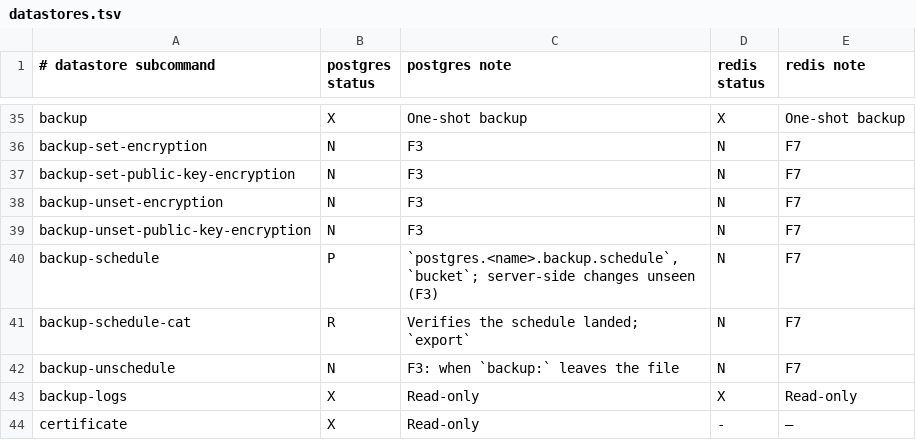
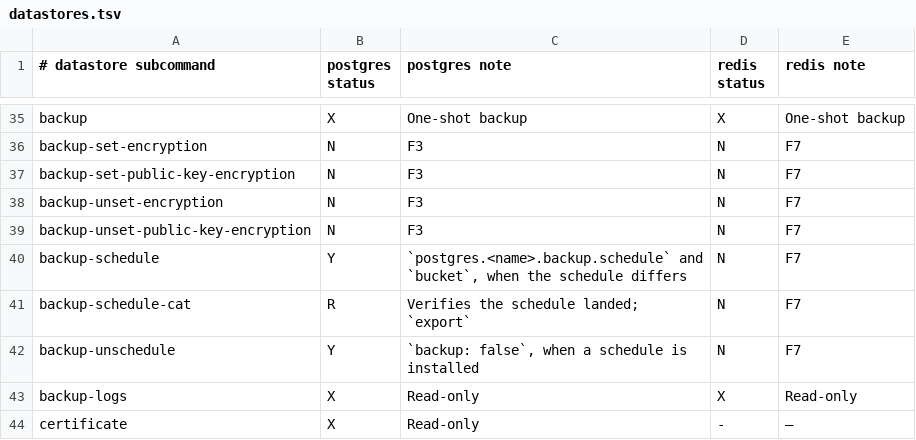
Before and after one commit to guess/dokku-compose, a TSV file: scripts/dokku-audit/datastores.tsv, drawn as a sheet; only a part is shown, gaps mark what is left out; the diff covers the shown part only.

```diff
--- a/scripts/dokku-audit/datastores.tsv
+++ b/scripts/dokku-audit/datastores.tsv
@@ -39,5 +39,5 @@ backup-unset-encryption	N	F3	N	F7
 backup-unset-public-key-encryption	N	F3	N	F7
-backup-schedule	P	`postgres.<name>.backup.schedule`, `bucket`; server-side changes unseen (F3)	N	F7
+backup-schedule	Y	`postgres.<name>.backup.schedule` and `bucket`, when the schedule differs	N	F7
 backup-schedule-cat	R	Verifies the schedule landed; `export`	N	F7
-backup-unschedule	N	F3: when `backup:` leaves the file	N	F7
+backup-unschedule	Y	`backup: false`, when a schedule is installed	N	F7
 backup-logs	X	Read-only	X	Read-only
```
Also changed, not shown: 18 edited cells elsewhere in this file, scripts/dokku-audit/commands.tsv, 41 other files.
